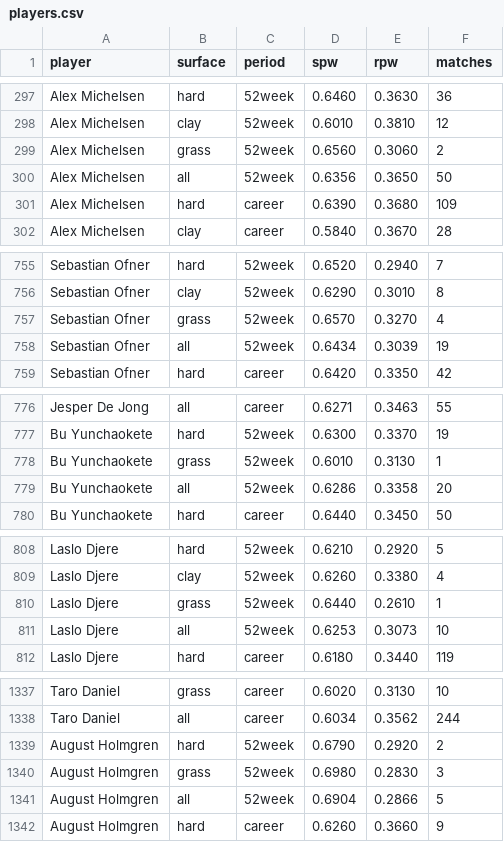
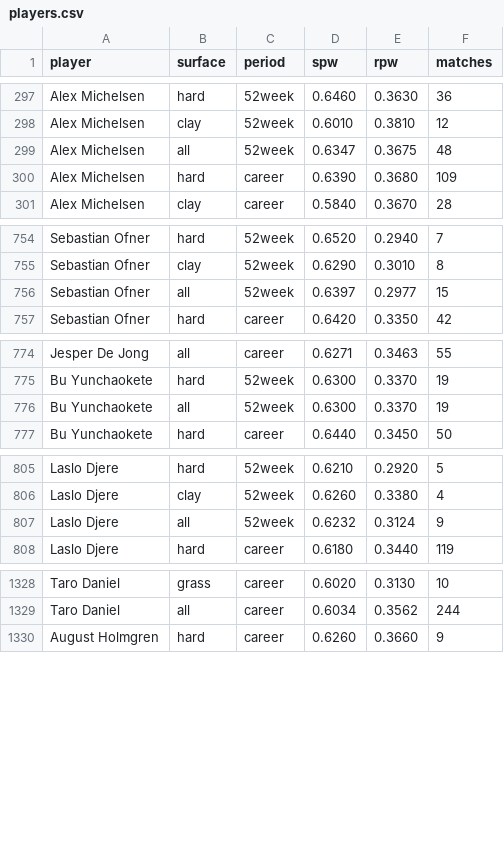
Before and after one commit to Colin-Hanley1/ChanTennis, a CSV file: players.csv, drawn as a sheet; only a part is shown, gaps mark what is left out; the diff covers the shown part only.

```diff
--- a/players.csv
+++ b/players.csv
@@ -298,4 +298,3 @@ Alex Michelsen,hard,52week,0.6460,0.3630,36
 Alex Michelsen,clay,52week,0.6010,0.3810,12
-Alex Michelsen,grass,52week,0.6560,0.3060,2
-Alex Michelsen,all,52week,0.6356,0.3650,50
+Alex Michelsen,all,52week,0.6347,0.3675,48
 Alex Michelsen,hard,career,0.6390,0.3680,109
@@ -756,4 +755,3 @@ Sebastian Ofner,hard,52week,0.6520,0.2940,7
 Sebastian Ofner,clay,52week,0.6290,0.3010,8
-Sebastian Ofner,grass,52week,0.6570,0.3270,4
-Sebastian Ofner,all,52week,0.6434,0.3039,19
+Sebastian Ofner,all,52week,0.6397,0.2977,15
 Sebastian Ofner,hard,career,0.6420,0.3350,42
@@ -777,4 +775,3 @@ Jesper De Jong,all,career,0.6271,0.3463,55
 Bu Yunchaokete,hard,52week,0.6300,0.3370,19
-Bu Yunchaokete,grass,52week,0.6010,0.3130,1
-Bu Yunchaokete,all,52week,0.6286,0.3358,20
+Bu Yunchaokete,all,52week,0.6300,0.3370,19
 Bu Yunchaokete,hard,career,0.6440,0.3450,50
@@ -809,4 +806,3 @@ Laslo Djere,hard,52week,0.6210,0.2920,5
 Laslo Djere,clay,52week,0.6260,0.3380,4
-Laslo Djere,grass,52week,0.6440,0.2610,1
-Laslo Djere,all,52week,0.6253,0.3073,10
+Laslo Djere,all,52week,0.6232,0.3124,9
 Laslo Djere,hard,career,0.6180,0.3440,119
@@ -1338,5 +1329,2 @@ Taro Daniel,grass,career,0.6020,0.3130,10
 Taro Daniel,all,career,0.6034,0.3562,244
-August Holmgren,hard,52week,0.6790,0.2920,2
-August Holmgren,grass,52week,0.6980,0.2830,3
-August Holmgren,all,52week,0.6904,0.2866,5
 August Holmgren,hard,career,0.6260,0.3660,9
```
Also changed, not shown: 5 removed rows and 51 edited cells elsewhere in this file, players_wta.csv, 4 other files.
